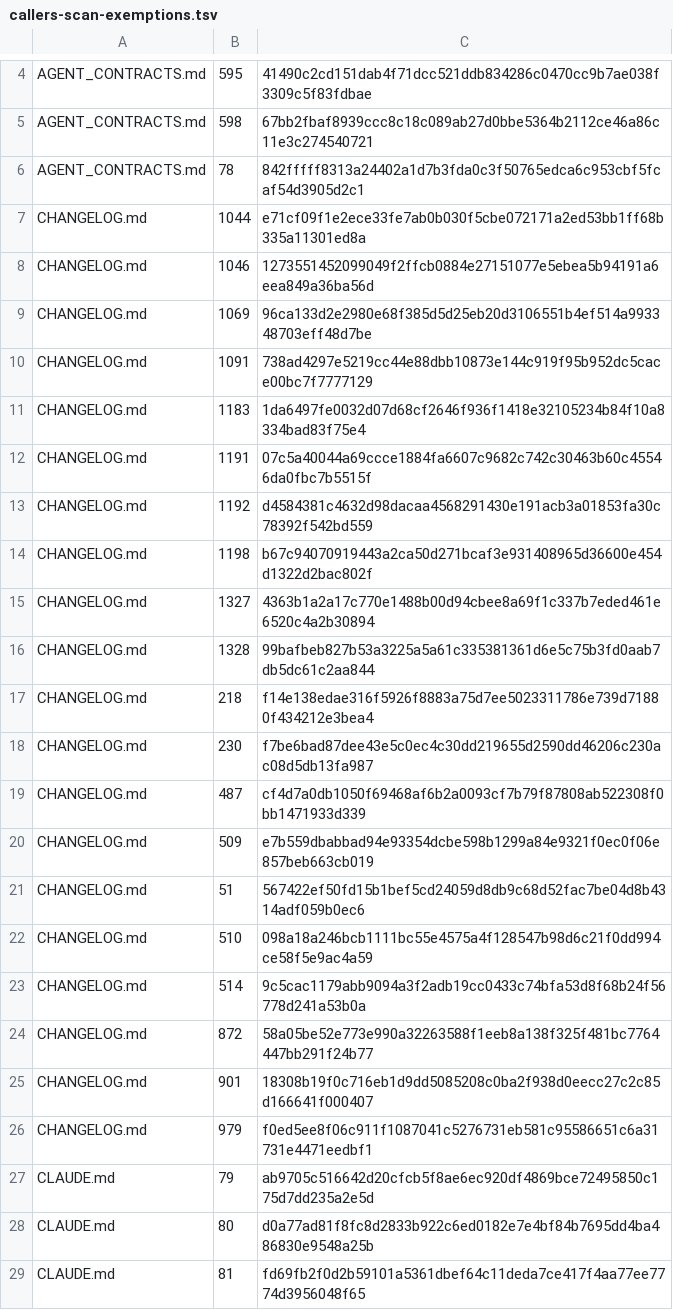
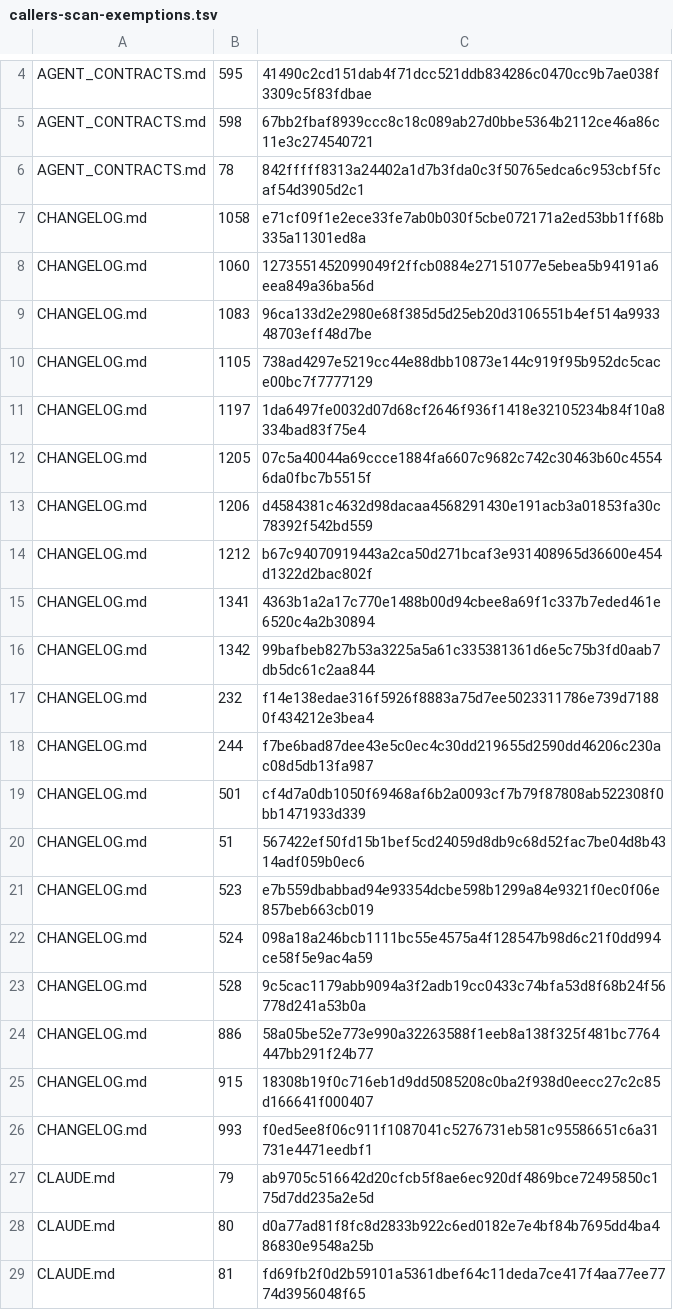
Before and after one commit to UnleashedServices/unleashed-mail-plugin, a TSV file: scripts/review/callers-scan-exemptions.tsv, drawn as a sheet; only a part is shown, gaps mark what is left out.

```diff
--- a/scripts/review/callers-scan-exemptions.tsv
+++ b/scripts/review/callers-scan-exemptions.tsv
@@ -6,22 +6,22 @@ AGENT_CONTRACTS.md	598	67bb2fbaf8939ccc8c18c089ab27d0bbe5364b2112ce46a86c11e3c27
 AGENT_CONTRACTS.md	78	842fffff8313a24402a1d7b3fda0c3f50765edca6c953cbf5fcaf54d3905d2c1
-CHANGELOG.md	1044	e71cf09f1e2ece33fe7ab0b030f5cbe072171a2ed53bb1ff68b335a11301ed8a
-CHANGELOG.md	1046	1273551452099049f2ffcb0884e27151077e5ebea5b94191a6eea849a36ba56d
-CHANGELOG.md	1069	96ca133d2e2980e68f385d5d25eb20d3106551b4ef514a993348703eff48d7be
-CHANGELOG.md	1091	738ad4297e5219cc44e88dbb10873e144c919f95b952dc5cace00bc7f7777129
-CHANGELOG.md	1183	1da6497fe0032d07d68cf2646f936f1418e32105234b84f10a8334bad83f75e4
-CHANGELOG.md	1191	07c5a40044a69ccce1884fa6607c9682c742c30463b60c45546da0fbc7b5515f
-CHANGELOG.md	1192	d4584381c4632d98dacaa4568291430e191acb3a01853fa30c78392f542bd559
-CHANGELOG.md	1198	b67c94070919443a2ca50d271bcaf3e931408965d36600e454d1322d2bac802f
-CHANGELOG.md	1327	4363b1a2a17c770e1488b00d94cbee8a69f1c337b7eded461e6520c4a2b30894
-CHANGELOG.md	1328	99bafbeb827b53a3225a5a61c335381361d6e5c75b3fd0aab7db5dc61c2aa844
-CHANGELOG.md	218	f14e138edae316f5926f8883a75d7ee5023311786e739d71880f434212e3bea4
-CHANGELOG.md	230	f7be6bad87dee43e5c0ec4c30dd219655d2590dd46206c230ac08d5db13fa987
-CHANGELOG.md	487	cf4d7a0db1050f69468af6b2a0093cf7b79f87808ab522308f0bb1471933d339
-CHANGELOG.md	509	e7b559dbabbad94e93354dcbe598b1299a84e9321f0ec0f06e857beb663cb019
+CHANGELOG.md	1058	e71cf09f1e2ece33fe7ab0b030f5cbe072171a2ed53bb1ff68b335a11301ed8a
+CHANGELOG.md	1060	1273551452099049f2ffcb0884e27151077e5ebea5b94191a6eea849a36ba56d
+CHANGELOG.md	1083	96ca133d2e2980e68f385d5d25eb20d3106551b4ef514a993348703eff48d7be
+CHANGELOG.md	1105	738ad4297e5219cc44e88dbb10873e144c919f95b952dc5cace00bc7f7777129
+CHANGELOG.md	1197	1da6497fe0032d07d68cf2646f936f1418e32105234b84f10a8334bad83f75e4
+CHANGELOG.md	1205	07c5a40044a69ccce1884fa6607c9682c742c30463b60c45546da0fbc7b5515f
+CHANGELOG.md	1206	d4584381c4632d98dacaa4568291430e191acb3a01853fa30c78392f542bd559
+CHANGELOG.md	1212	b67c94070919443a2ca50d271bcaf3e931408965d36600e454d1322d2bac802f
+CHANGELOG.md	1341	4363b1a2a17c770e1488b00d94cbee8a69f1c337b7eded461e6520c4a2b30894
+CHANGELOG.md	1342	99bafbeb827b53a3225a5a61c335381361d6e5c75b3fd0aab7db5dc61c2aa844
+CHANGELOG.md	232	f14e138edae316f5926f8883a75d7ee5023311786e739d71880f434212e3bea4
+CHANGELOG.md	244	f7be6bad87dee43e5c0ec4c30dd219655d2590dd46206c230ac08d5db13fa987
+CHANGELOG.md	501	cf4d7a0db1050f69468af6b2a0093cf7b79f87808ab522308f0bb1471933d339
 CHANGELOG.md	51	567422ef50fd15b1bef5cd24059d8db9c68d52fac7be04d8b4314adf059b0ec6
-CHANGELOG.md	510	098a18a246bcb1111bc55e4575a4f128547b98d6c21f0dd994ce58f5e9ac4a59
-CHANGELOG.md	514	9c5cac1179abb9094a3f2adb19cc0433c74bfa53d8f68b24f56778d241a53b0a
-CHANGELOG.md	872	58a05be52e773e990a32263588f1eeb8a138f325f481bc7764447bb291f24b77
-CHANGELOG.md	901	18308b19f0c716eb1d9dd5085208c0ba2f938d0eecc27c2c85d166641f000407
-CHANGELOG.md	979	f0ed5ee8f06c911f1087041c5276731eb581c95586651c6a31731e4471eedbf1
+CHANGELOG.md	523	e7b559dbabbad94e93354dcbe598b1299a84e9321f0ec0f06e857beb663cb019
+CHANGELOG.md	524	098a18a246bcb1111bc55e4575a4f128547b98d6c21f0dd994ce58f5e9ac4a59
+CHANGELOG.md	528	9c5cac1179abb9094a3f2adb19cc0433c74bfa53d8f68b24f56778d241a53b0a
+CHANGELOG.md	886	58a05be52e773e990a32263588f1eeb8a138f325f481bc7764447bb291f24b77
+CHANGELOG.md	915	18308b19f0c716eb1d9dd5085208c0ba2f938d0eecc27c2c85d166641f000407
+CHANGELOG.md	993	f0ed5ee8f06c911f1087041c5276731eb581c95586651c6a31731e4471eedbf1
 CLAUDE.md	79	ab9705c516642d20cfcb5f8ae6ec920df4869bce72495850c175d7dd235a2e5d
```
Also changed, not shown: 5 other files.
